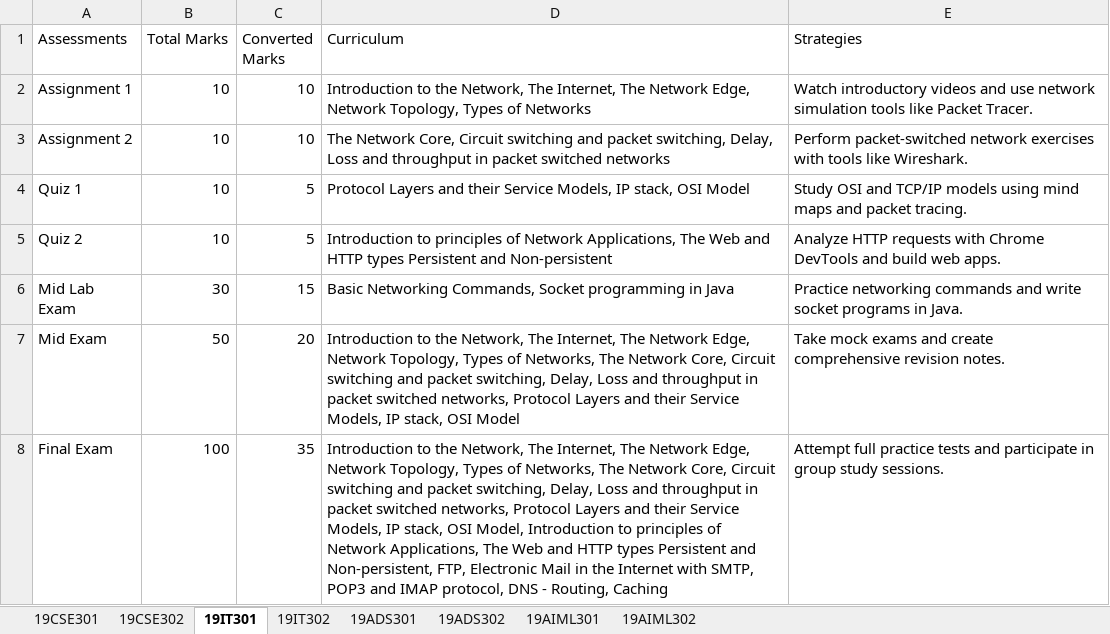
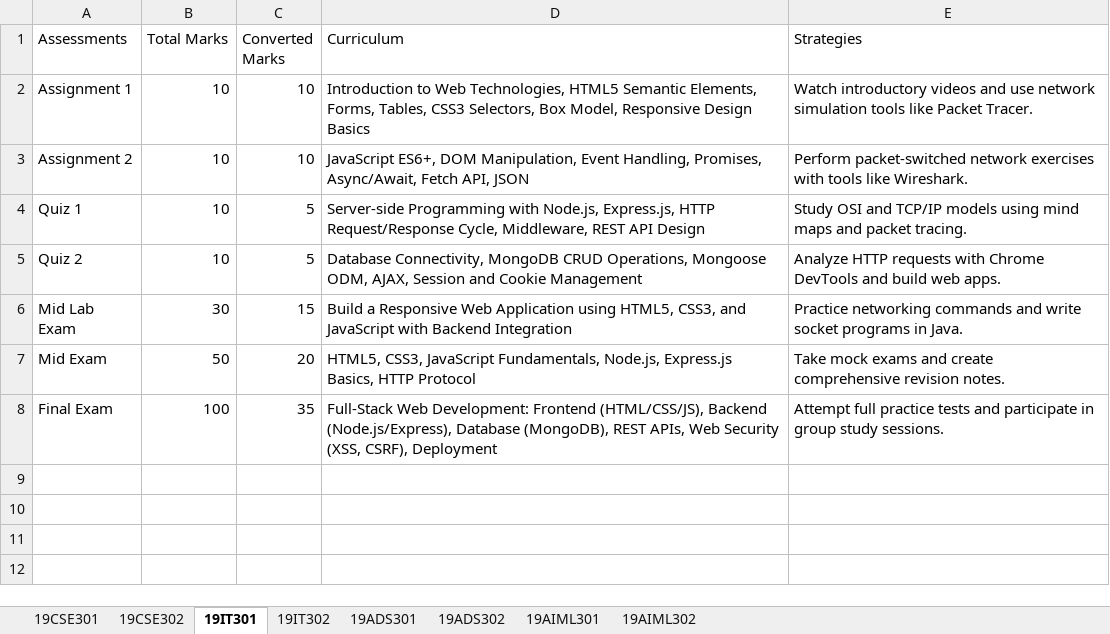
Before and after one commit to adithya0622/edusync, an Excel workbook: backend/Courses.xlsx, sheet 19IT301, drawn as a sheet; values as stored, in another font and other column widths than the file's, no borders; the diff names each change by its address in the sheet, - before the commit and + after, or states it on an @@ line.

Commit message:
Dept-specific curriculum: CSE=Networks/OS, IT=WebTech/DBMS, ADS=Python Analytics/StatML, AIML=AI/DeepLearning

```diff
--- a/backend/Courses.xlsx (sheet 19IT301)
+++ b/backend/Courses.xlsx (sheet 19IT301)
-D2 (Curriculum): Introduction to the Network, The Internet, The Network Edge, Network Topology, Types of Networks
+D2 (Curriculum): Introduction to Web Technologies, HTML5 Semantic Elements, Forms, Tables, CSS3 Selectors, Box Model, Responsive Design Basics
-D3 (Curriculum): The Network Core, Circuit switching and packet switching, Delay, Loss and throughput in packet switched networks
+D3 (Curriculum): JavaScript ES6+, DOM Manipulation, Event Handling, Promises, Async/Await, Fetch API, JSON
-D4 (Curriculum): Protocol Layers and their Service Models, IP stack, OSI Model
+D4 (Curriculum): Server-side Programming with Node.js, Express.js, HTTP Request/Response Cycle, Middleware, REST API Design
-D5 (Curriculum): Introduction to principles of Network Applications, The Web and HTTP types Persistent and Non-persistent
+D5 (Curriculum): Database Connectivity, MongoDB CRUD Operations, Mongoose ODM, AJAX, Session and Cookie Management
-D6 (Curriculum): Basic Networking Commands, Socket programming in Java
+D6 (Curriculum): Build a Responsive Web Application using HTML5, CSS3, and JavaScript with Backend Integration
-D7 (Curriculum): Introduction to the Network, The Internet, The Network Edge, Network Topology, Types of Networks, The Network Core, Circuit switching and packet switching, Delay, Loss and throughput in packet switched networks, Protocol Layers and their Service Models, IP stack, OSI Model
+D7 (Curriculum): HTML5, CSS3, JavaScript Fundamentals, Node.js, Express.js Basics, HTTP Protocol
-D8 (Curriculum): Introduction to the Network, The Internet, The Network Edge, Network Topology, Types of Networks, The Network Core, Circuit switching and packet switching, Delay, Loss and throughput in packet switched networks, Protocol Layers and their Service Models, IP stack, OSI Model, Introduction to principles of Network Applications, The Web and HTTP types Persistent and Non-persistent, FTP, Electronic Mail in the Internet with SMTP, POP3 and IMAP protocol, DNS - Routing, Caching
+D8 (Curriculum): Full-Stack Web Development: Frontend (HTML/CSS/JS), Backend (Node.js/Express), Database (MongoDB), REST APIs, Web Security (XSS, CSRF), Deployment
```
Also changed, not shown: sheet 19ADS301, sheet 19AIML301, sheet 19CSE301, sheet 19CSE302, sheet 19IT302, sheet 19ADS302, 1 more sheet, 1 other file.
